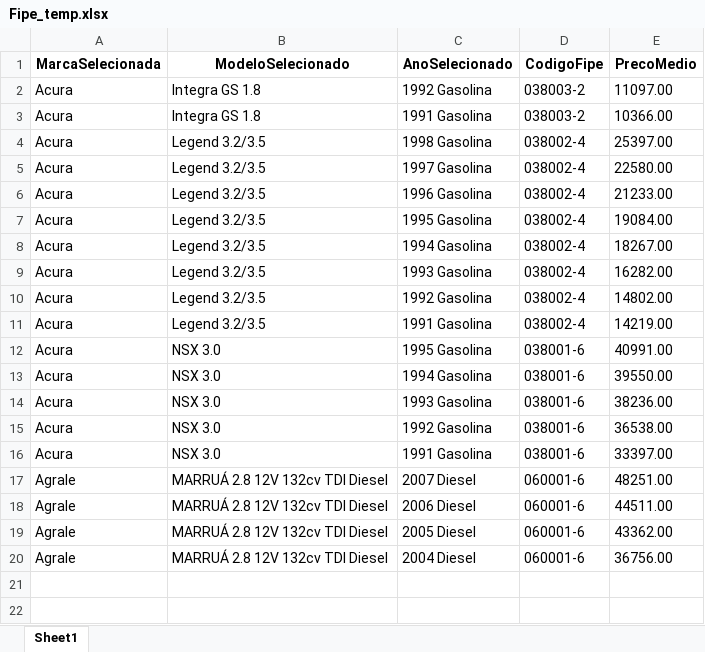
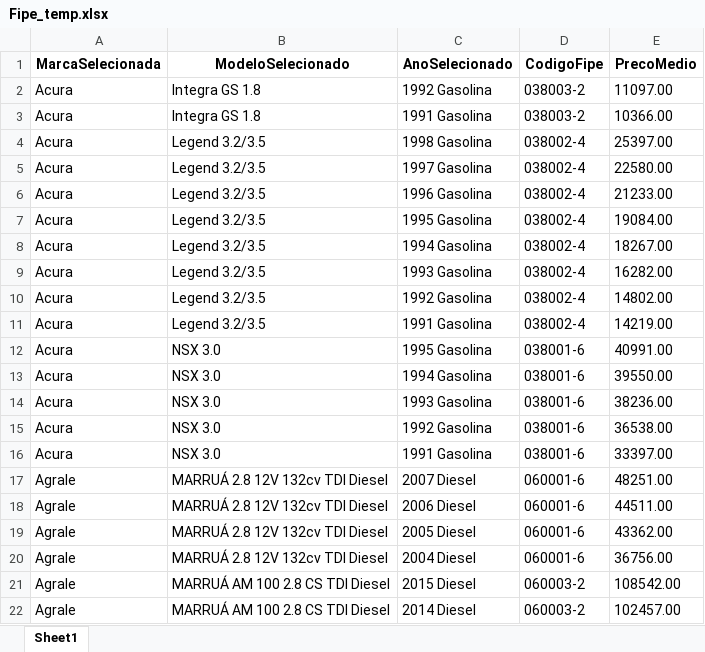
Before and after one commit to GabrielBright/Scraping_fiep, an Excel workbook: Fipe_temp.xlsx, sheet Sheet1, drawn as a sheet; values as stored, in another font and other column widths than the file's, no borders; the diff names each change by its address in the sheet, - before the commit and + after, or states it on an @@ line.

```diff
--- a/Fipe_temp.xlsx (sheet Sheet1)
+++ b/Fipe_temp.xlsx (sheet Sheet1)
+row 21: Agrale | MARRUÁ AM 100 2.8 CS TDI Diesel | 2015 Diesel | 060003-2 | 108542.00
+row 22: Agrale | MARRUÁ AM 100 2.8 CS TDI Diesel | 2014 Diesel | 060003-2 | 102457.00
```
Also changed, not shown: 1 other file.
